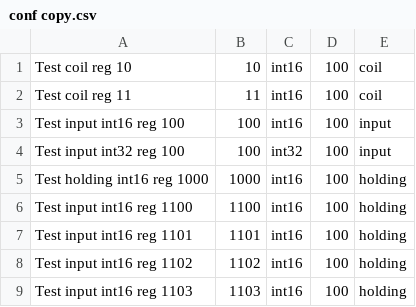
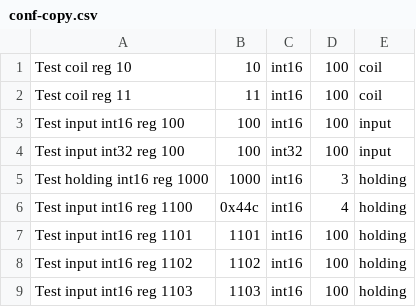
Before and after one commit to Ivan69-tech/InteractiveModbusClient, a CSV file: conf-copy.csv (was conf copy.csv), drawn as a sheet.

```diff
--- a/conf copy.csv
+++ b/conf-copy.csv
@@ -4,4 +4,4 @@ Test input int16 reg 100,100,int16,100,input
 Test input int32 reg 100,100,int32,100,input
-Test holding int16 reg 1000,1000,int16,100,holding
-Test input int16 reg 1100,1100,int16,100,holding
+Test holding int16 reg 1000,1000,int16,3,holding
+Test input int16 reg 1100,0x44c,int16,4,holding
 Test input int16 reg 1101,1101,int16,100,holding
```
Also changed, not shown: conf.csv, 3 other files.
